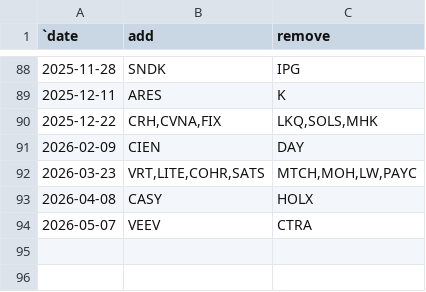
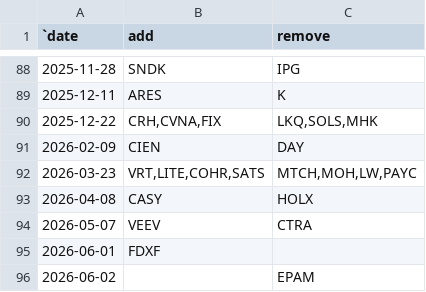
Before and after one commit to ilchen/US_Economic_Data_Analysis, a CSV file: stock_market/sp500_changes_since_2019.csv, drawn as a sheet; only a part is shown, gaps mark what is left out.

Commit message:
Rebalancing of S&P500 on June 2, stock split of FDX due to listing of FedEx Freight (FDXF)

```diff
--- a/stock_market/sp500_changes_since_2019.csv
+++ b/stock_market/sp500_changes_since_2019.csv
@@ -94 +94,3 @@
 2026-05-07,"VEEV","CTRA"
+2026-06-01,"FDXF",
+2026-06-02,,"EPAM"
```
Also changed, not shown: 2 other files.
